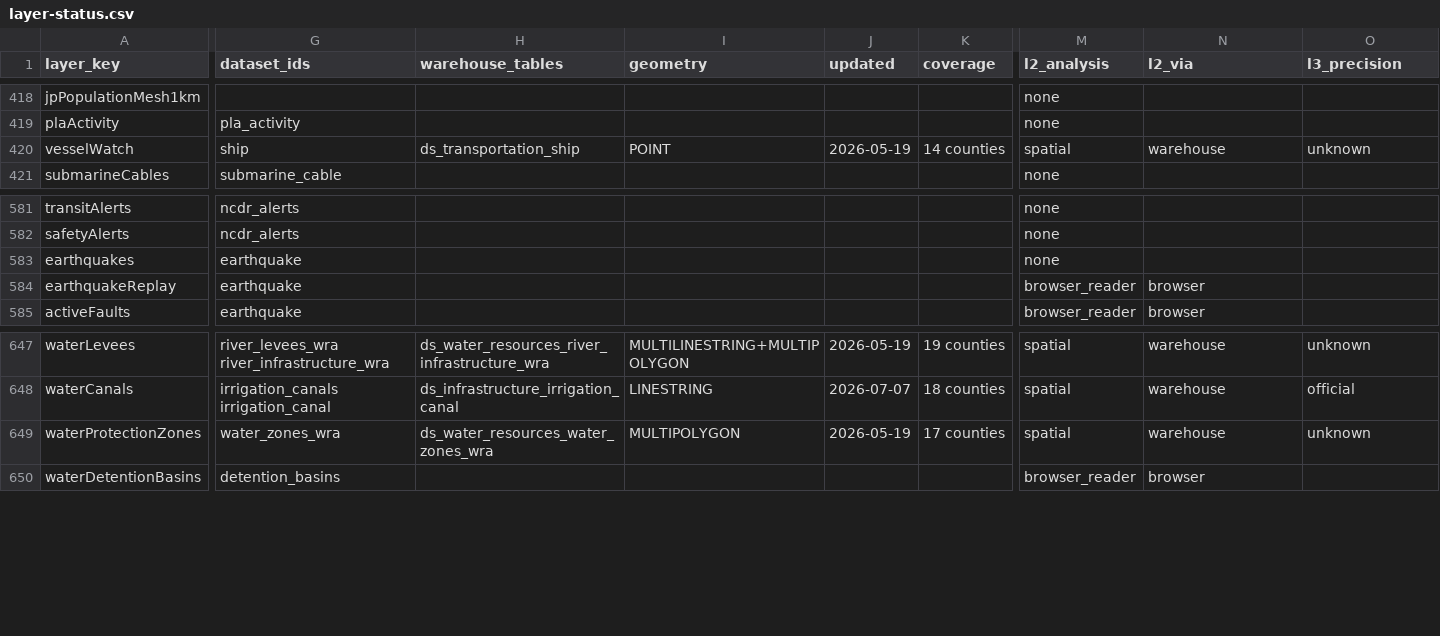
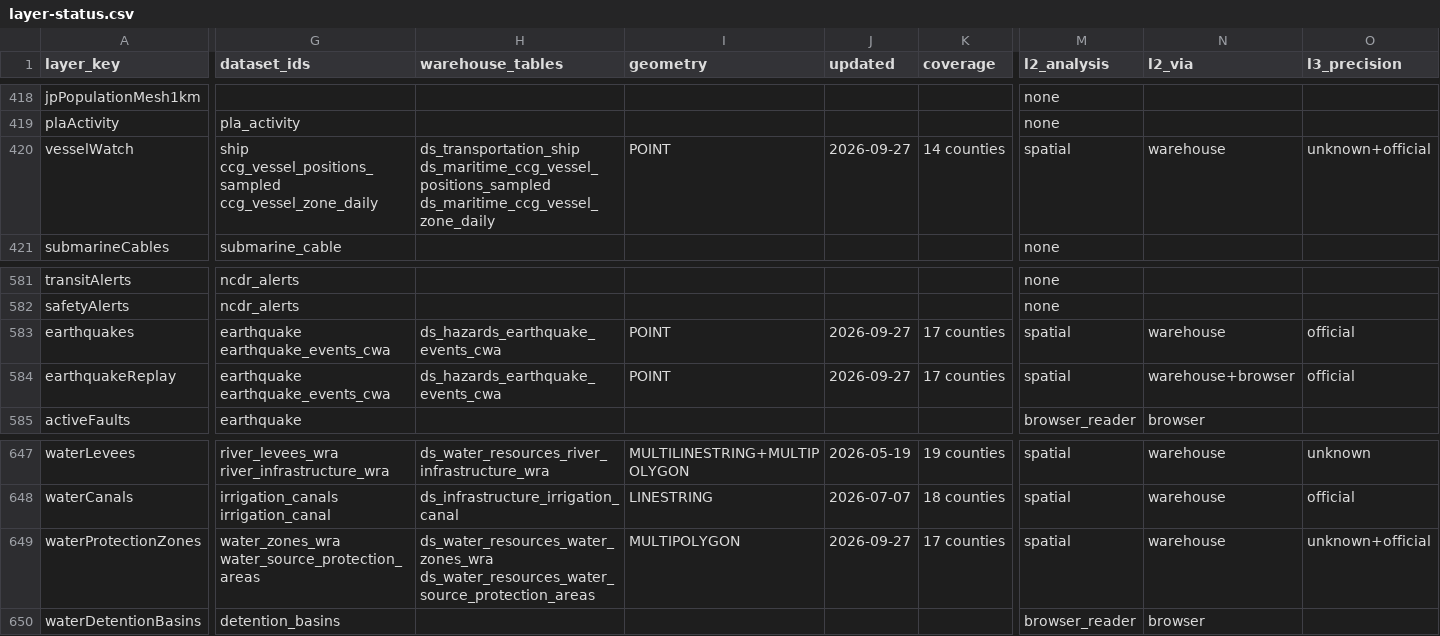
Before and after one commit to ianlkl11234s/mini-taiwan-pulse, a CSV file: docs/features/general-analysis/layer-status.csv, drawn as a sheet; only a part is shown, gaps mark what is left out; the diff covers the shown part only; the diff names each change by its address in the sheet, - before the commit and + after, or states it on an @@ line.

```diff
--- a/docs/features/general-analysis/layer-status.csv
+++ b/docs/features/general-analysis/layer-status.csv
-G420 (dataset_ids): ship
+G420 (dataset_ids): ship ccg_vessel_positions_sampled ccg_vessel_zone_daily
-H420 (warehouse_tables): ds_transportation_ship
+H420 (warehouse_tables): ds_transportation_ship ds_maritime_ccg_vessel_positions_sampled ds_maritime_ccg_vessel_zone_daily
-J420 (updated): 2026-05-19
+J420 (updated): 2026-09-27
-O420 (l3_precision): unknown
+O420 (l3_precision): unknown+official
-G583:G584 (dataset_ids): earthquake
+G583:G584 (dataset_ids): earthquake earthquake_events_cwa
-H583:H584 (warehouse_tables): (empty)
+H583:H584 (warehouse_tables): ds_hazards_earthquake_events_cwa
-I583:I584 (geometry): (empty)
+I583:I584 (geometry): POINT
-J583:J584 (updated): (empty)
+J583:J584 (updated): 2026-09-27
-K583:K584 (coverage): (empty)
+K583:K584 (coverage): 17 counties
-M583 (l2_analysis): none
+M583 (l2_analysis): spatial
-N583 (l2_via): (empty)
+N583 (l2_via): warehouse
-O583:O584 (l3_precision): (empty)
+O583:O584 (l3_precision): official
-M584 (l2_analysis): browser_reader
+M584 (l2_analysis): spatial
-N584 (l2_via): browser
+N584 (l2_via): warehouse+browser
-G649 (dataset_ids): water_zones_wra
+G649 (dataset_ids): water_zones_wra water_source_protection_areas
-H649 (warehouse_tables): ds_water_resources_water_zones_wra
+H649 (warehouse_tables): ds_water_resources_water_zones_wra ds_water_resources_water_source_protection_areas
-J649 (updated): 2026-05-19
+J649 (updated): 2026-09-27
-O649 (l3_precision): unknown
+O649 (l3_precision): unknown+official
```
Also changed, not shown: 2 edited cells elsewhere in this file, 2 other files.
